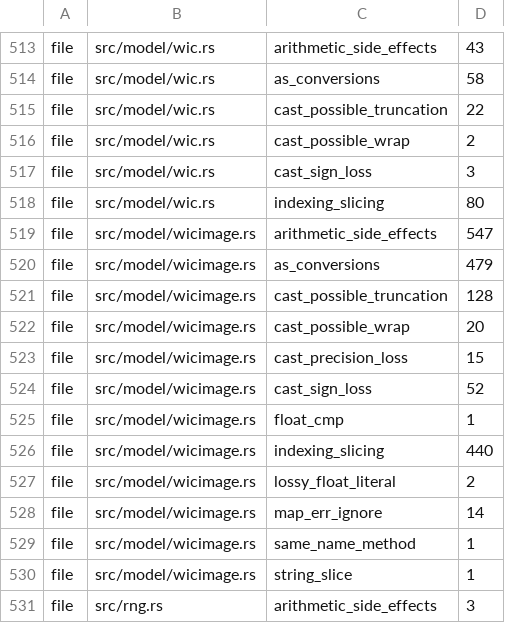
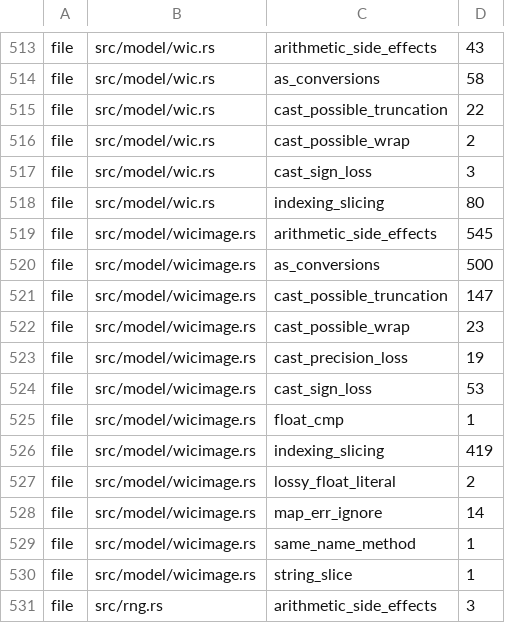
Before and after one commit to komodaru/kikizake, a TSV file: tools/lint-ratchet.tsv, drawn as a sheet; only a part is shown, gaps mark what is left out.

```diff
--- a/tools/lint-ratchet.tsv
+++ b/tools/lint-ratchet.tsv
@@ -518,10 +518,10 @@ file	src/model/wic.rs	cast_sign_loss	3
 file	src/model/wic.rs	indexing_slicing	80
-file	src/model/wicimage.rs	arithmetic_side_effects	547
-file	src/model/wicimage.rs	as_conversions	479
-file	src/model/wicimage.rs	cast_possible_truncation	128
-file	src/model/wicimage.rs	cast_possible_wrap	20
-file	src/model/wicimage.rs	cast_precision_loss	15
-file	src/model/wicimage.rs	cast_sign_loss	52
+file	src/model/wicimage.rs	arithmetic_side_effects	545
+file	src/model/wicimage.rs	as_conversions	500
+file	src/model/wicimage.rs	cast_possible_truncation	147
+file	src/model/wicimage.rs	cast_possible_wrap	23
+file	src/model/wicimage.rs	cast_precision_loss	19
+file	src/model/wicimage.rs	cast_sign_loss	53
 file	src/model/wicimage.rs	float_cmp	1
-file	src/model/wicimage.rs	indexing_slicing	440
+file	src/model/wicimage.rs	indexing_slicing	419
 file	src/model/wicimage.rs	lossy_float_literal	2
```
Also changed, not shown: 6 other files.
